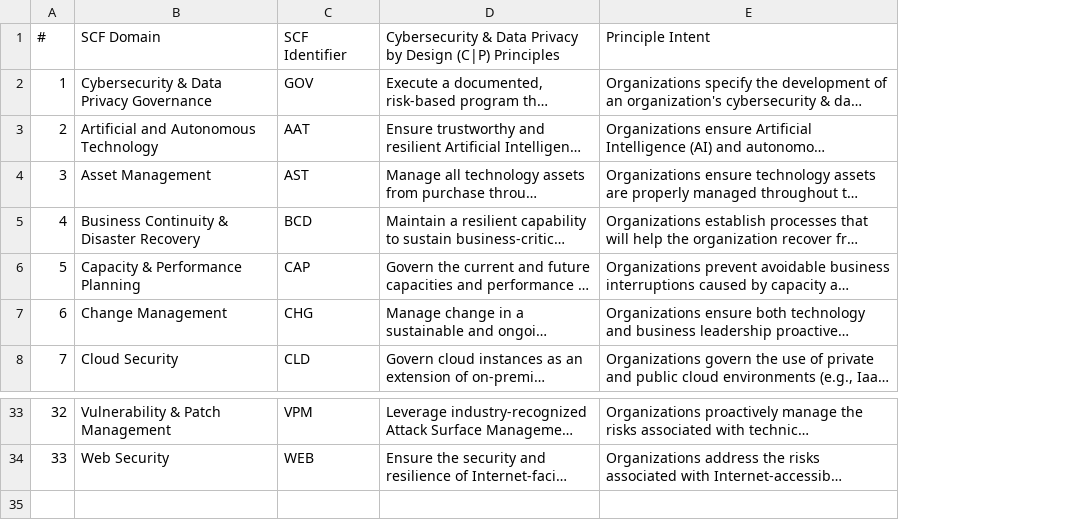
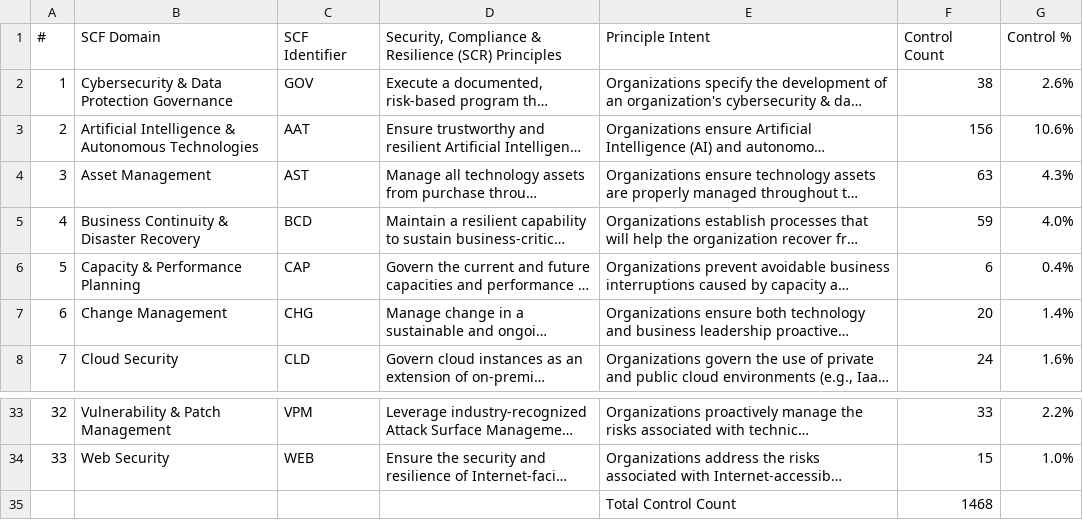
Before and after one commit to p-boaz/graphletter, a CSV file: data/Domains and Principles.csv, drawn as a sheet; only a part is shown, gaps mark what is left out; long unchanged cells end in …; the diff names each change by its address in the sheet, - before the commit and + after, or states it on an @@ line.

Commit message:
feat(data): extract canonical csvs from scf 2026.1.1 xlsx
Replaces the ad-hoc CSV pile in data/ with deterministic extractions from
the vendored SCF 2026.1.1 XLSX. All 9 sheets are now byte-pinned in
PROVENANCE.json via sha256. CSVs are LF-only, no BOM, RFC 4180 quoted.

Overwrites (canonical extraction of currently-consumed sheets):
- data/controls.csv
- data/Authoritative Sources.csv
- data/Domains and Principles.csv
- data/Assessment_objectives.csv
- data/threats.csv
- data/risks.csv

New (consumer-side wiring deferred to phase 2 / phase 4):
- data/evidence-request-list.csv  (phase 2 — replaces data/ERL.csv)
- data/compensating-controls.csv  (phase 4)
- data/data-privacy-principles.csv  (phase 4)

Old duplicate CSVs (data/full_scf.csv, data/full_scf_rev.csv, data/ERL.csv,
data/scf_evidence_request_list_rows.csv) are left in place for this
commit; they'll be removed in task 10 after grep-confirming none are
referenced in app code.

Part of phase 1 of the SCF 2026.1.1 pivot (see plans/task-2026-05-11-scf-2026-1-1-pivot.md).

```diff
--- a/data/Domains and Principles.csv
+++ b/data/Domains and Principles.csv
+column F (Control Count), rows 2-8: 38 | 156 | 63 | 59 | 6 | 20 | 24; rows 33-34: 33 | 15
+column G (Control %), rows 2-8: 2.6% | 10.6% | 4.3% | 4.0% | 0.4% | 1.4% | 1.6%; rows 33-34: 2.2% | 1.0%
-D1: Cybersecurity & Data Privacy by Design (C|P) Principles
+D1: Security, Compliance & Resilience (SCR) Principles
-B2 (SCF Domain): Cybersecurity & Data Privacy Governance
+B2 (SCF Domain): Cybersecurity & Data Protection Governance
-B3 (SCF Domain): Artificial and Autonomous Technology
+B3 (SCF Domain): Artificial Intelligence & Autonomous Technologies
+row 35:  |  |  |  | Total Control Count | 1468
```
Also changed, not shown: data/risks.csv, data/threats.csv, 8 other files.
